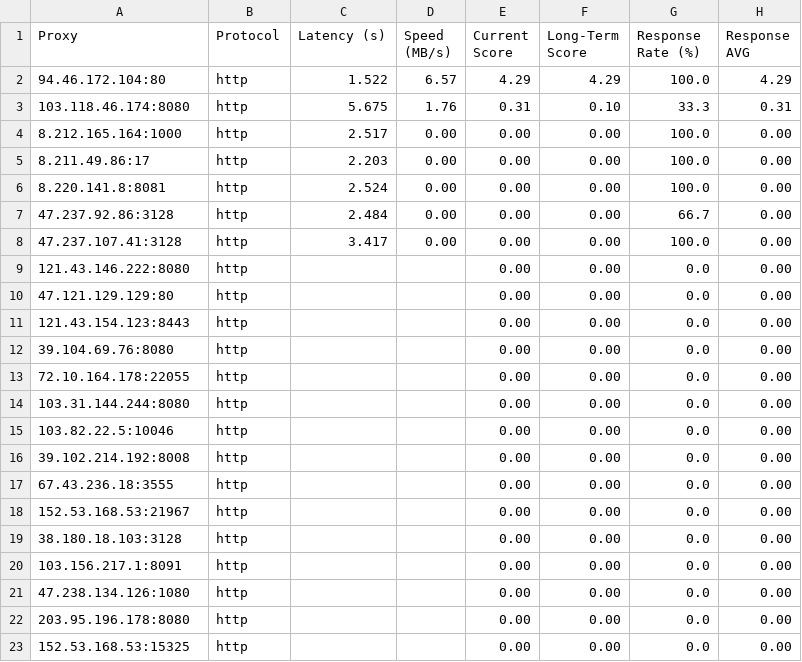
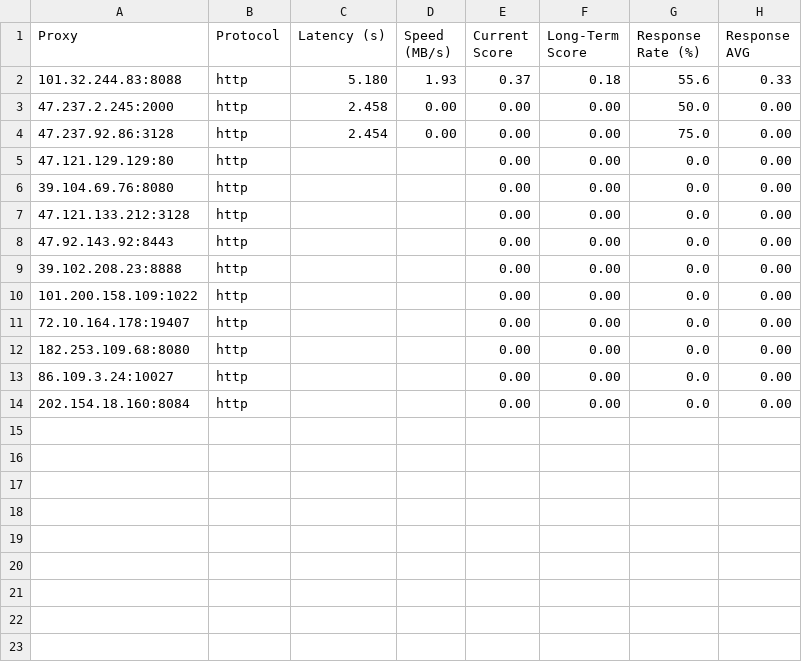
Before and after one commit to MuRongPIG/Proxy-Master, a CSV file: Output/proxy_benchmark_results.csv, drawn as a sheet.

```diff
--- a/Output/proxy_benchmark_results.csv
+++ b/Output/proxy_benchmark_results.csv
@@ -1,23 +1,14 @@
 Proxy,Protocol,Latency (s),Speed (MB/s),Current Score,Long-Term Score,Response Rate (%),Response AVG
-94.46.172.104:80,http,1.522,6.57,4.29,4.29,100.0,4.29
-103.118.46.174:8080,http,5.675,1.76,0.31,0.10,33.3,0.31
-8.212.165.164:1000,http,2.517,0.00,0.00,0.00,100.0,0.00
-8.211.49.86:17,http,2.203,0.00,0.00,0.00,100.0,0.00
-8.220.141.8:8081,http,2.524,0.00,0.00,0.00,100.0,0.00
-47.237.92.86:3128,http,2.484,0.00,0.00,0.00,66.7,0.00
-47.237.107.41:3128,http,3.417,0.00,0.00,0.00,100.0,0.00
-121.43.146.222:8080,http,,,0.00,0.00,0.0,0.00
+101.32.244.83:8088,http,5.180,1.93,0.37,0.18,55.6,0.33
+47.237.2.245:2000,http,2.458,0.00,0.00,0.00,50.0,0.00
+47.237.92.86:3128,http,2.454,0.00,0.00,0.00,75.0,0.00
 47.121.129.129:80,http,,,0.00,0.00,0.0,0.00
-121.43.154.123:8443,http,,,0.00,0.00,0.0,0.00
 39.104.69.76:8080,http,,,0.00,0.00,0.0,0.00
-72.10.164.178:22055,http,,,0.00,0.00,0.0,0.00
-103.31.144.244:8080,http,,,0.00,0.00,0.0,0.00
-103.82.22.5:10046,http,,,0.00,0.00,0.0,0.00
-39.102.214.192:8008,http,,,0.00,0.00,0.0,0.00
-67.43.236.18:3555,http,,,0.00,0.00,0.0,0.00
-152.53.168.53:21967,http,,,0.00,0.00,0.0,0.00
-38.180.18.103:3128,http,,,0.00,0.00,0.0,0.00
-103.156.217.1:8091,http,,,0.00,0.00,0.0,0.00
-47.238.134.126:1080,http,,,0.00,0.00,0.0,0.00
-203.95.196.178:8080,http,,,0.00,0.00,0.0,0.00
-152.53.168.53:15325,http,,,0.00,0.00,0.0,0.00
+47.121.133.212:3128,http,,,0.00,0.00,0.0,0.00
+47.92.143.92:8443,http,,,0.00,0.00,0.0,0.00
+39.102.208.23:8888,http,,,0.00,0.00,0.0,0.00
+101.200.158.109:1022,http,,,0.00,0.00,0.0,0.00
+72.10.164.178:19407,http,,,0.00,0.00,0.0,0.00
+182.253.109.68:8080,http,,,0.00,0.00,0.0,0.00
+86.109.3.24:10027,http,,,0.00,0.00,0.0,0.00
+202.154.18.160:8084,http,,,0.00,0.00,0.0,0.00
```
Also changed, not shown: Output/proxy_history.csv, 4 other files.
